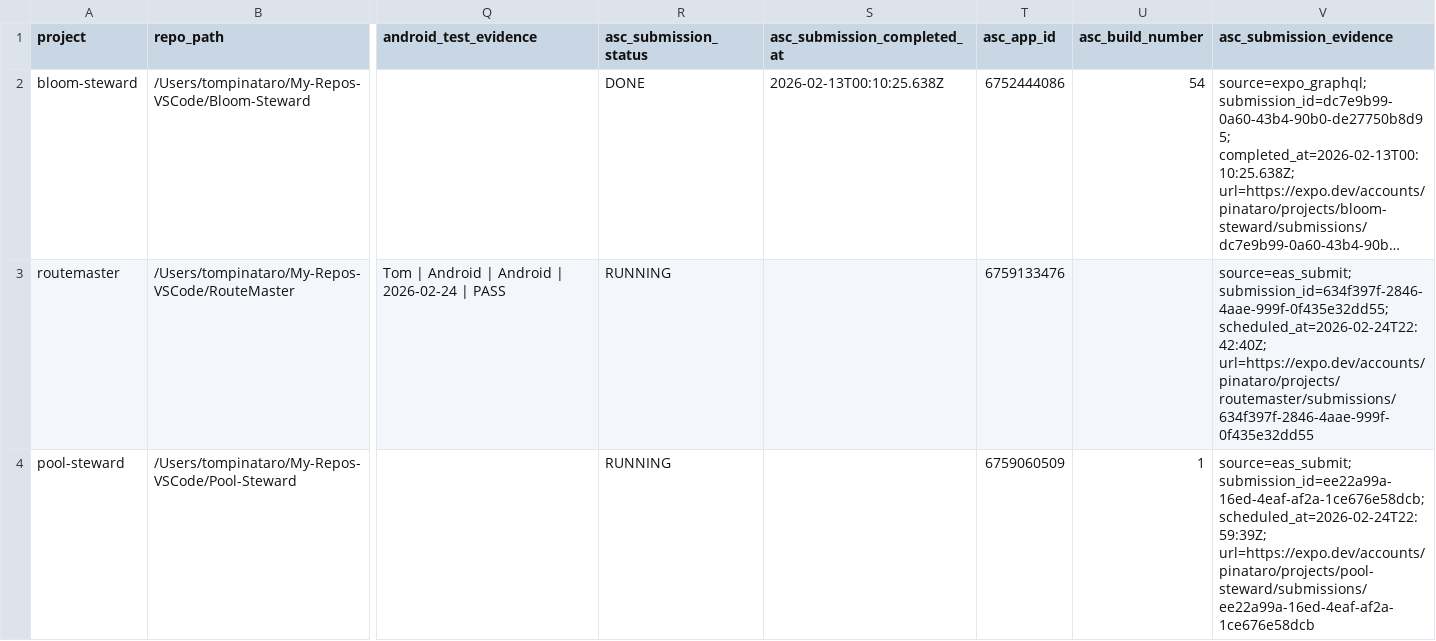
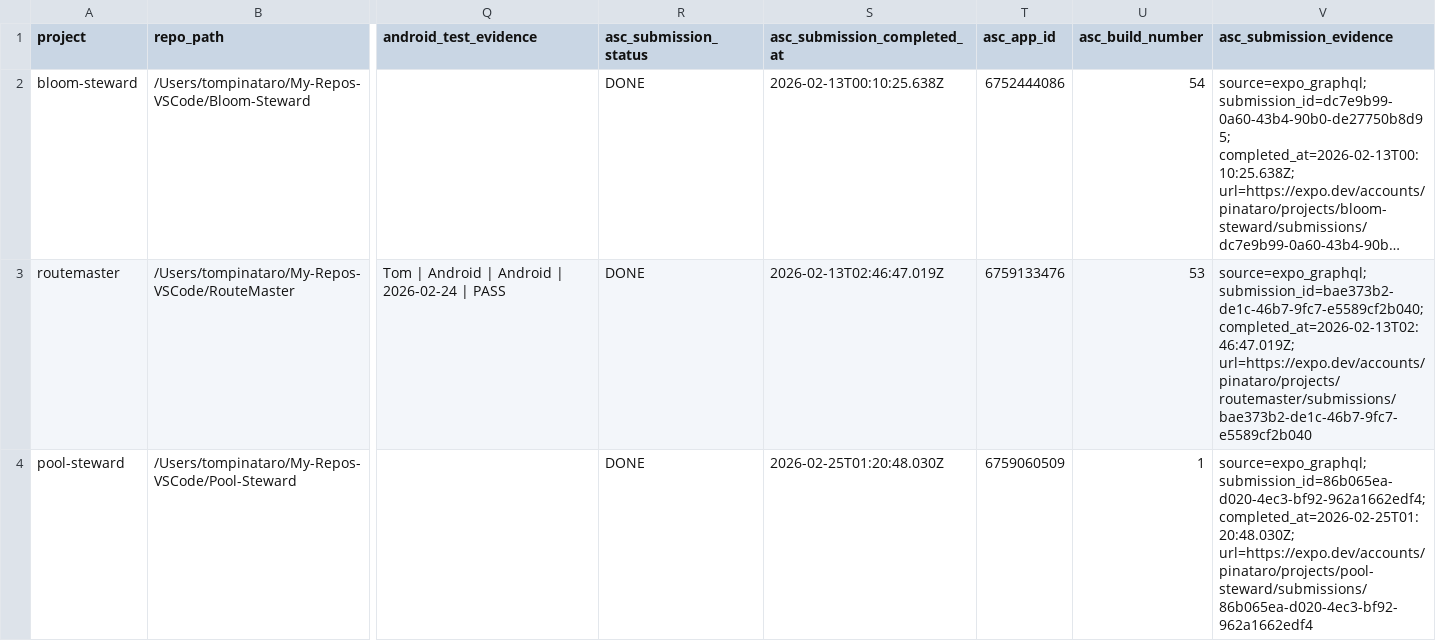
Before and after one commit to tompinataro/RouteMaster, a CSV file: action-grid/projects.csv, drawn as a sheet; only a part is shown, gaps mark what is left out; long unchanged cells end in …; the diff covers the shown part only; the diff names each change by its address in the sheet, - before the commit and + after, or states it on an @@ line.

Commit message:
advance valet builds and submission states

```diff
--- a/action-grid/projects.csv
+++ b/action-grid/projects.csv
-R3:R4 (asc_submission_status): RUNNING
+R3:R4 (asc_submission_status): DONE
-S3 (asc_submission_completed_at): (empty)
+S3 (asc_submission_completed_at): 2026-02-13T02:46:47.019Z
-U3 (asc_build_number): (empty)
+U3 (asc_build_number): 53
-V3 (asc_submission_evidence): source=eas_submit; submission_id=634f397f-2846-4aae-999f-0f435e32dd55; scheduled_at=2026-02-24T22:42:40Z; url=https://expo.dev/accounts/pinataro/projects/routemaster/submissions/634f397f-2846-4aae-999f-0f435e32dd55
+V3 (asc_submission_evidence): source=expo_graphql; submission_id=bae373b2-de1c-46b7-9fc7-e5589cf2b040; completed_at=2026-02-13T02:46:47.019Z; url=https://expo.dev/accounts/pinataro/projects/routemaster/submissions/bae373b2-de1c-46b7-9fc7-e5589cf2b040
-S4 (asc_submission_completed_at): (empty)
+S4 (asc_submission_completed_at): 2026-02-25T01:20:48.030Z
-V4 (asc_submission_evidence): source=eas_submit; submission_id=ee22a99a-16ed-4eaf-af2a-1ce676e58dcb; scheduled_at=2026-02-24T22:59:39Z; url=https://expo.dev/accounts/pinataro/projects/pool-steward/submissions/ee22a99a-16ed-4eaf-af2a-1ce676e58dcb
+V4 (asc_submission_evidence): source=expo_graphql; submission_id=86b065ea-d020-4ec3-bf92-962a1662edf4; completed_at=2026-02-25T01:20:48.030Z; url=https://expo.dev/accounts/pinataro/projects/pool-steward/submissions/86b065ea-d020-4ec3-bf92-962a1662edf4
```
Also changed, not shown: 13 edited cells elsewhere in this file, 1 other file.
